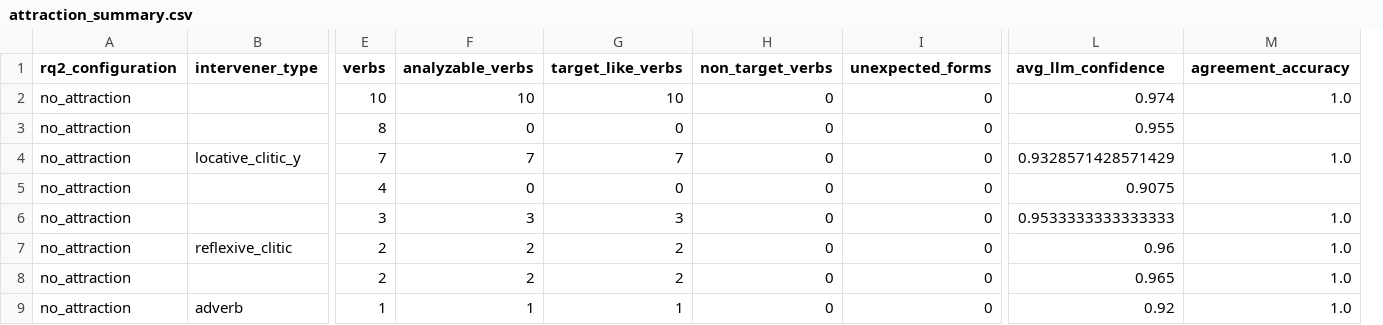
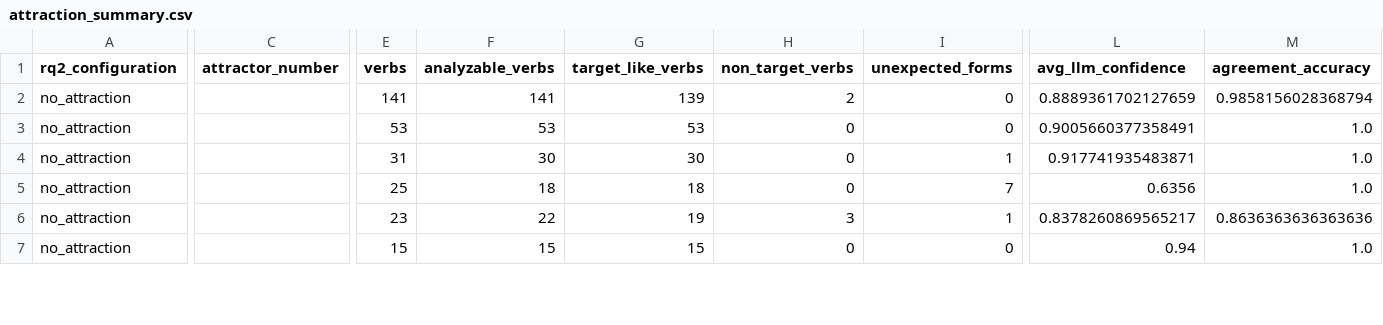
Before and after one commit to manuelvb937/llm-analysis, a CSV file: outputs/corpus_querychat/attraction_summary.csv, drawn as a sheet; only a part is shown, gaps mark what is left out; removed rows and columns are numbered as before the commit, all else as after; rows hold the shown columns only; the diff covers the shown part only; the diff names each change by its address in the sheet, - before the commit and + after, or states it on an @@ line.

```diff
--- a/outputs/corpus_querychat/attraction_summary.csv
+++ b/outputs/corpus_querychat/attraction_summary.csv
-column B (intervener_type), row 4: locative_clitic_y; row 7: reflexive_clitic
+column C (attractor_number), empty
-E2 (verbs): 10
+E2 (verbs): 141
-F2 (analyzable_verbs): 10
+F2 (analyzable_verbs): 141
-G2 (target_like_verbs): 10
+G2 (target_like_verbs): 139
-H2 (non_target_verbs): 0
+H2 (non_target_verbs): 2
-L2 (avg_llm_confidence): 0.974
+L2 (avg_llm_confidence): 0.8889361702127659
-M2 (agreement_accuracy): 1.0
+M2 (agreement_accuracy): 0.9858156028368794
-E3 (verbs): 8
+E3 (verbs): 53
-F3 (analyzable_verbs): 0
+F3 (analyzable_verbs): 53
-G3 (target_like_verbs): 0
+G3 (target_like_verbs): 53
-L3 (avg_llm_confidence): 0.955
+L3 (avg_llm_confidence): 0.9005660377358491
-M3 (agreement_accuracy): (empty)
+M3 (agreement_accuracy): 1.0
-E4 (verbs): 7
+E4 (verbs): 31
-F4 (analyzable_verbs): 7
+F4 (analyzable_verbs): 30
-G4 (target_like_verbs): 7
+G4 (target_like_verbs): 30
-I4 (unexpected_forms): 0
+I4 (unexpected_forms): 1
-L4 (avg_llm_confidence): 0.9328571428571429
+L4 (avg_llm_confidence): 0.917741935483871
-row 5: no_attraction |  | 4 | 0 | 0 | 0 | 0 | 0.9075
-row 6: no_attraction |  | 3 | 3 | 3 | 0 | 0 | 0.9533333333333333 | 1.0
-E5 (verbs): 2
+E5 (verbs): 25
-F5 (analyzable_verbs): 2
+F5 (analyzable_verbs): 18
-G5 (target_like_verbs): 2
+G5 (target_like_verbs): 18
-I5 (unexpected_forms): 0
+I5 (unexpected_forms): 7
-L5 (avg_llm_confidence): 0.96
+L5 (avg_llm_confidence): 0.6356
+row 6: no_attraction |  | 23 | 22 | 19 | 3 | 1 | 0.8378260869565217 | 0.8636363636363636
-E7 (verbs): 2
+E7 (verbs): 15
-F7 (analyzable_verbs): 2
+F7 (analyzable_verbs): 15
-G7 (target_like_verbs): 2
+G7 (target_like_verbs): 15
-L7 (avg_llm_confidence): 0.965
+L7 (avg_llm_confidence): 0.94
-row 9: no_attraction | adverb | 1 | 1 | 1 | 0 | 0 | 0.92 | 1.0
```
Also changed, not shown: 8 removed rows and 27 edited cells elsewhere in this file, outputs/corpus_querychat/cue_summary.csv, outputs/corpus_querychat/files.csv, 20 other files.
